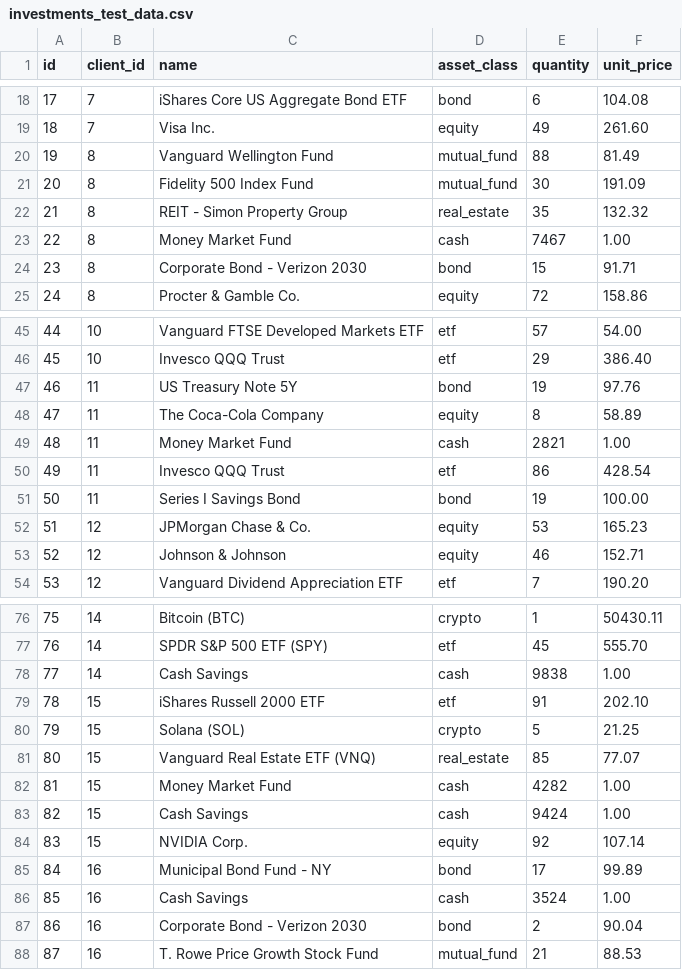
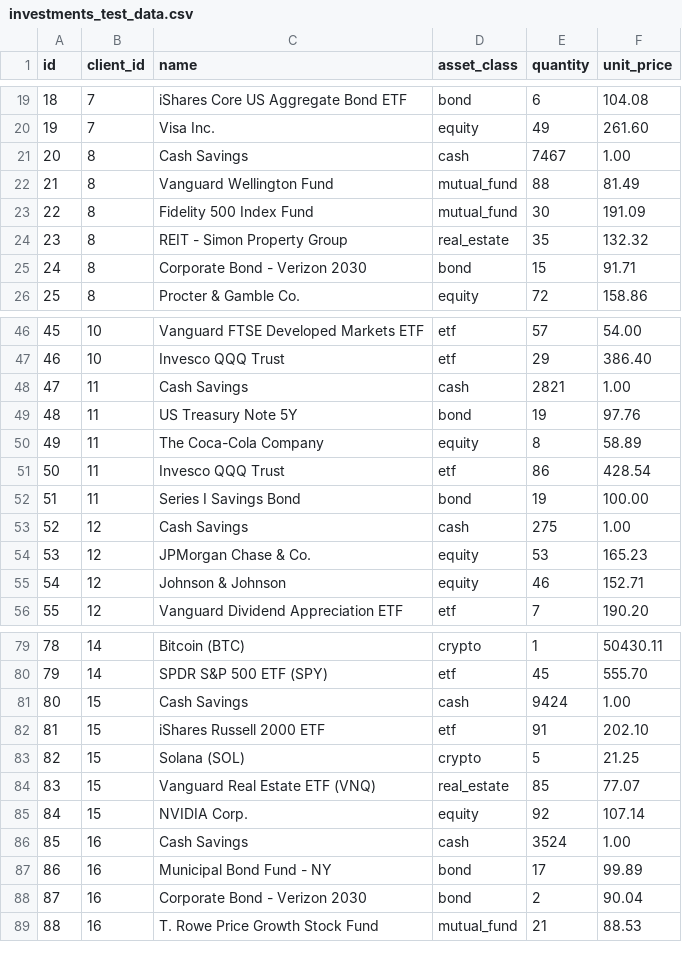
Before and after one commit to NadzeyaZ/wealthwise-backend, a CSV file: mocked_data/investments_test_data.csv, drawn as a sheet; only a part is shown, gaps mark what is left out; removed rows and columns are numbered as before the commit, all else as after; the diff covers the shown part only; the diff names each change by its address in the sheet, - before the commit and + after, or states it on an @@ line.

Commit message:
edit portfolio values

```diff
--- a/mocked_data/investments_test_data.csv
+++ b/mocked_data/investments_test_data.csv
@@ column A (id) renumbered from row 3 down @@
+row 21: 20 | 8 | Cash Savings | cash | 7467 | 1.00
-row 23: 22 | 8 | Money Market Fund | cash | 7467 | 1.00
+row 48: 47 | 11 | Cash Savings | cash | 2821 | 1.00
-row 49: 48 | 11 | Money Market Fund | cash | 2821 | 1.00
+row 53: 52 | 12 | Cash Savings | cash | 275 | 1.00
-row 78: 77 | 14 | Cash Savings | cash | 9838 | 1.00
@@ row 83 moved to row 81: 80 @@
-row 82: 81 | 15 | Money Market Fund | cash | 4282 | 1.00
```
Also changed, not shown: 9 added rows, 2 removed rows, 3 moved rows and 5 edited cells elsewhere in this file, 3 other files.
